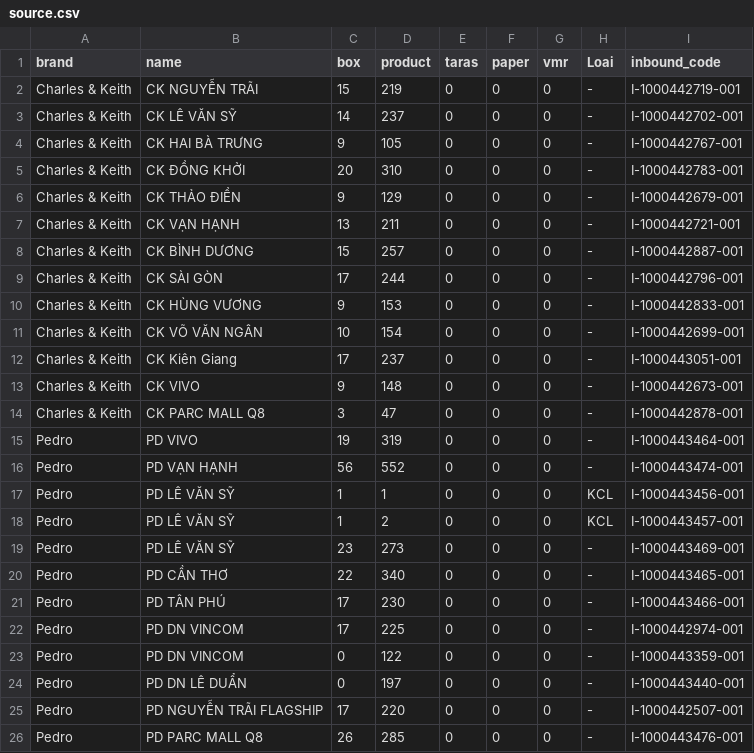
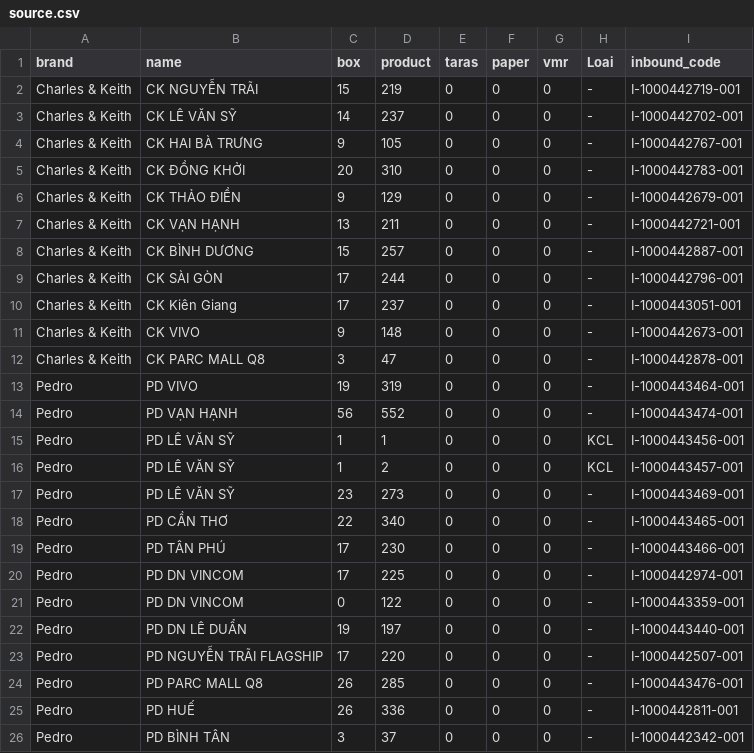
Before and after one commit to thuanmaison113-boop/newinbound, a CSV file: source.csv, drawn as a sheet; only a part is shown; the shorter side is filled out with more unchanged rows.

Commit message:
Add files via upload

```diff
--- a/source.csv
+++ b/source.csv
@@ -9,4 +9,2 @@ Charles & Keith,CK BÌNH DƯƠNG,15,257,0,0,0,-,I-1000442887-001
 Charles & Keith,CK SÀI GÒN,17,244,0,0,0,-,I-1000442796-001
-Charles & Keith,CK HÙNG VƯƠNG,9,153,0,0,0,-,I-1000442833-001
-Charles & Keith,CK VÕ VĂN NGÂN,10,154,0,0,0,-,I-1000442699-001
 Charles & Keith,CK Kiên Giang,17,237,0,0,0,-,I-1000443051-001
@@ -23,3 +21,3 @@ Pedro,PD DN VINCOM,17,225,0,0,0,-,I-1000442974-001
 Pedro,PD DN VINCOM,0,122,0,0,0,-,I-1000443359-001
-Pedro,PD DN LÊ DUẨN,0,197,0,0,0,-,I-1000443440-001
+Pedro,PD DN LÊ DUẨN,19,197,0,0,0,-,I-1000443440-001
 Pedro,PD NGUYỄN TRÃI FLAGSHIP,17,220,0,0,0,-,I-1000442507-001
```
